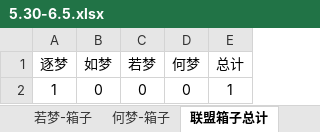
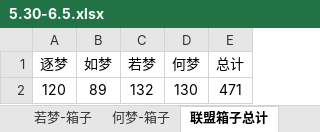
Before and after one commit to cansnow123/wuxia-union, an Excel workbook: 5.30-6.5.xlsx, sheet 联盟箱子总计, drawn as a sheet; values as stored, in another font and other column widths than the file's, no borders; removed rows and columns are numbered as before the commit, all else as after; the diff names each change by its address in the sheet, - before the commit and + after, or states it on an @@ line.

```diff
--- a/5.30-6.5.xlsx (sheet 联盟箱子总计)
+++ b/5.30-6.5.xlsx (sheet 联盟箱子总计)
-row 2: 1 | 0 | 0 | 0 | 1
+row 2: 120 | 89 | 132 | 130 | 471
```
Also changed, not shown: sheet 如梦-箱子, sheet 何梦-箱子, sheet 若梦-箱子, sheet 逐梦-箱子, sheet 盟会战, sheet 掠夺总榜, formulas that keep their value, compare.xlsx, 6 other files.
